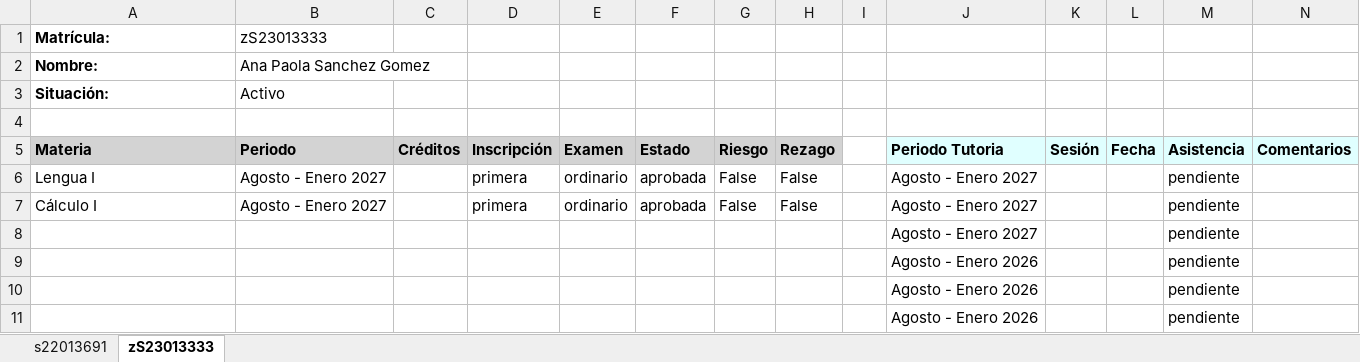
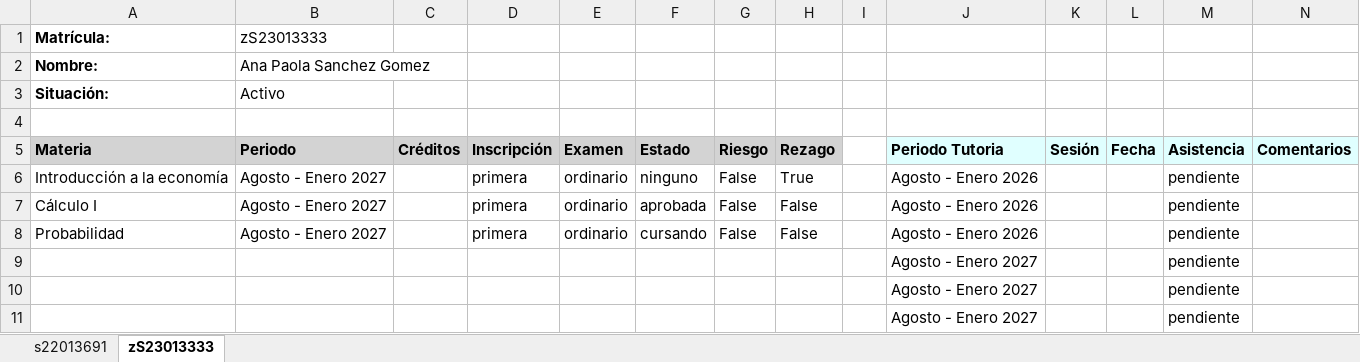
Before and after one commit to FideMontemira/PlaneaUV_Economia, an Excel workbook: AvanceAlumnos.xlsx, sheet zS23013333, drawn as a sheet; values as stored, in another font and other column widths than the file's, no borders; removed rows and columns are numbered as before the commit, all else as after; the diff names each change by its address in the sheet, - before the commit and + after, or states it on an @@ line.

```diff
--- a/AvanceAlumnos.xlsx (sheet zS23013333)
+++ b/AvanceAlumnos.xlsx (sheet zS23013333)
-A6 (Materia): Lengua I
+A6 (Materia): Introducción a la economía
-F6 (Estado): aprobada
+F6 (Estado): ninguno
-H6 (Rezago): False
+H6 (Rezago): True
-J6:J7 (Periodo Tutoria): Agosto - Enero 2027
+J6:J7 (Periodo Tutoria): Agosto - Enero 2026
+row 8: Probabilidad | Agosto - Enero 2027 |  | primera | ordinario | cursando | False | False |  | Agosto - Enero 2026 |  |  | pendiente
-J10:J11 (Periodo Tutoria): Agosto - Enero 2026
+J10:J11 (Periodo Tutoria): Agosto - Enero 2027
-row 11:  |  |  |  |  |  |  |  |  | Agosto - Enero 2026 |  |  | pendiente
```
Also changed, not shown: sheet s22013691, 5 other files.
